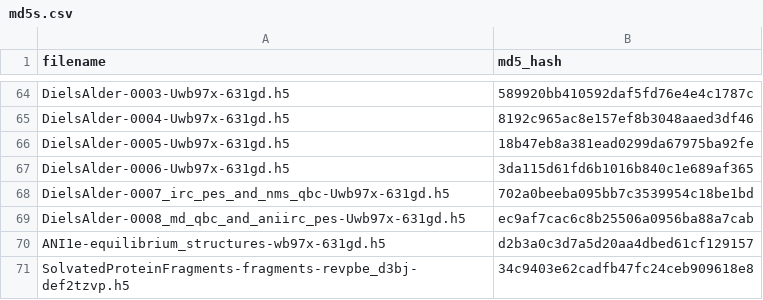
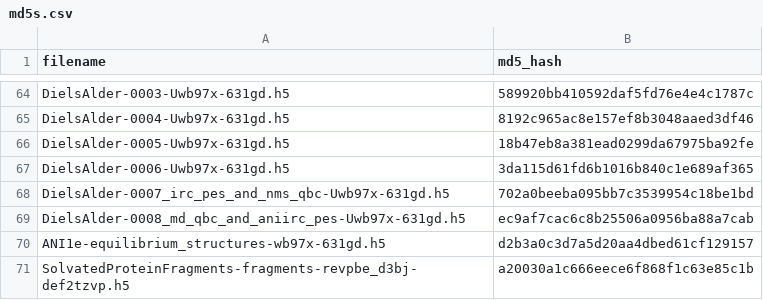
Before and after one commit to roitberg-group/torchani_sandbox, a CSV file: torchani/datasets/md5s.csv, drawn as a sheet; only a part is shown, gaps mark what is left out.

Commit message:
Fix md5

```diff
--- a/torchani/datasets/md5s.csv
+++ b/torchani/datasets/md5s.csv
@@ -70,2 +70,2 @@ DielsAlder-0008_md_qbc_and_aniirc_pes-Uwb97x-631gd.h5,ec9af7cac6c8b25506a0956ba8
 ANI1e-equilibrium_structures-wb97x-631gd.h5,d2b3a0c3d7a5d20aa4dbed61cf129157
-SolvatedProteinFragments-fragments-revpbe_d3bj-def2tzvp.h5,34c9403e62cadfb47fc24ceb909618e8
+SolvatedProteinFragments-fragments-revpbe_d3bj-def2tzvp.h5,a20030a1c666eece6f868f1c63e85c1b
```
